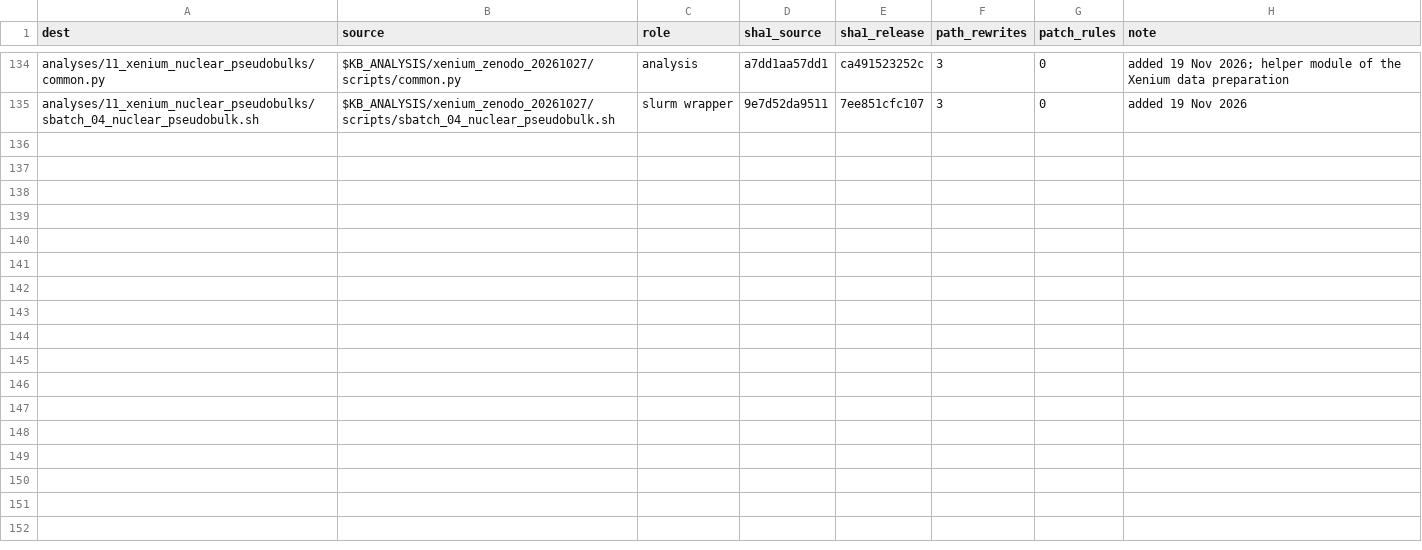
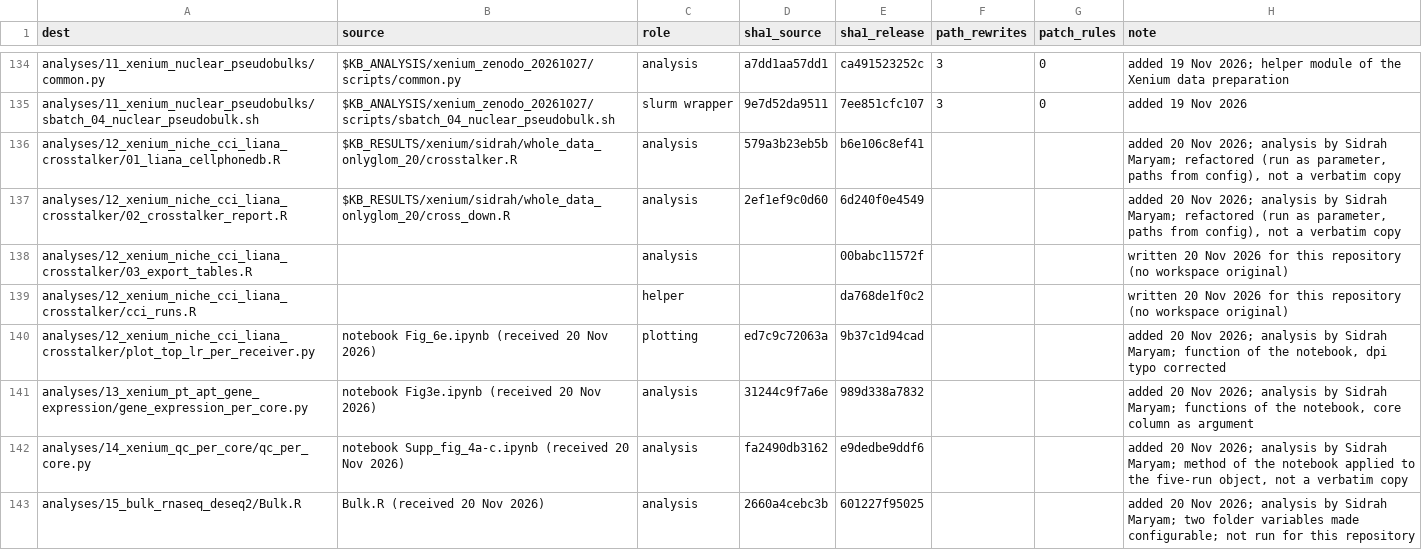
Before and after one commit to hayatlab/kidney_biopsies_multiomics, a CSV file: Code/revision_2026/MANIFEST.csv, drawn as a sheet; only a part is shown, gaps mark what is left out.

```diff
--- a/Code/revision_2026/MANIFEST.csv
+++ b/Code/revision_2026/MANIFEST.csv
@@ -135 +135,9 @@ analyses/11_xenium_nuclear_pseudobulks/common.py,$KB_ANALYSIS/xenium_zenodo_2026
 analyses/11_xenium_nuclear_pseudobulks/sbatch_04_nuclear_pseudobulk.sh,$KB_ANALYSIS/xenium_zenodo_20261027/scripts/sbatch_04_nuclear_pseudobulk.sh,slurm wrapper,9e7d52da9511,7ee851cfc107,3,0,added 19 Nov 2026
+analyses/12_xenium_niche_cci_liana_crosstalker/01_liana_cellphonedb.R,$KB_RESULTS/xenium/sidrah/whole_data_onlyglom_20/crosstalker.R,analysis,579a3b23eb5b,b6e106c8ef41,,,"added 20 Nov 2026; analysis by Sidrah Maryam; refactored (run as parameter, paths from config), not a verbatim copy"
+analyses/12_xenium_niche_cci_liana_crosstalker/02_crosstalker_report.R,$KB_RESULTS/xenium/sidrah/whole_data_onlyglom_20/cross_down.R,analysis,2ef1ef9c0d60,6d240f0e4549,,,"added 20 Nov 2026; analysis by Sidrah Maryam; refactored (run as parameter, paths from config), not a verbatim copy"
+analyses/12_xenium_niche_cci_liana_crosstalker/03_export_tables.R,,analysis,,00babc11572f,,,written 20 Nov 2026 for this repository (no workspace original)
+analyses/12_xenium_niche_cci_liana_crosstalker/cci_runs.R,,helper,,da768de1f0c2,,,written 20 Nov 2026 for this repository (no workspace original)
+analyses/12_xenium_niche_cci_liana_crosstalker/plot_top_lr_per_receiver.py,notebook Fig_6e.ipynb (received 20 Nov 2026),plotting,ed7c9c72063a,9b37c1d94cad,,,"added 20 Nov 2026; analysis by Sidrah Maryam; function of the notebook, dpi typo corrected"
+analyses/13_xenium_pt_apt_gene_expression/gene_expression_per_core.py,notebook Fig3e.ipynb (received 20 Nov 2026),analysis,31244c9f7a6e,989d338a7832,,,"added 20 Nov 2026; analysis by Sidrah Maryam; functions of the notebook, core column as argument"
+analyses/14_xenium_qc_per_core/qc_per_core.py,notebook Supp_fig_4a-c.ipynb (received 20 Nov 2026),analysis,fa2490db3162,e9dedbe9ddf6,,,"added 20 Nov 2026; analysis by Sidrah Maryam; method of the notebook applied to the five-run object, not a verbatim copy"
+analyses/15_bulk_rnaseq_deseq2/Bulk.R,Bulk.R (received 20 Nov 2026),analysis,2660a4cebc3b,601227f95025,,,added 20 Nov 2026; analysis by Sidrah Maryam; two folder variables made configurable; not run for this repository
```
Also changed, not shown: Code/revision_2026/FIGURE_PANELS.csv, 22 other files.
